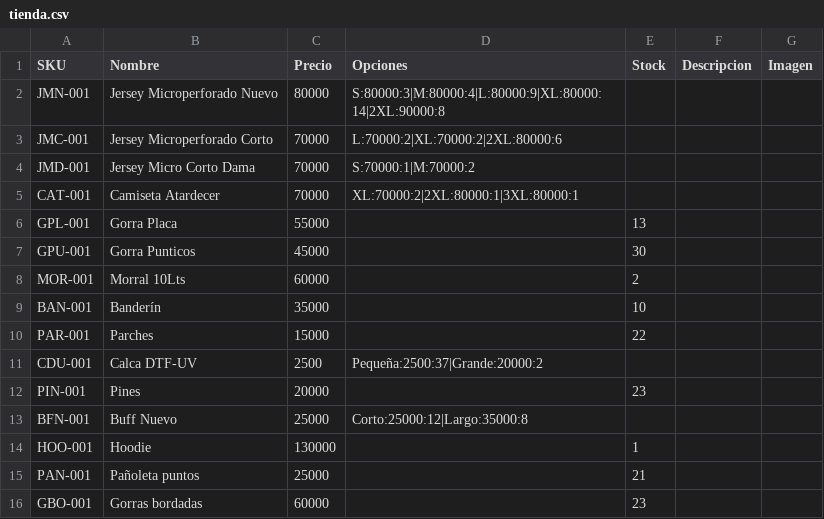
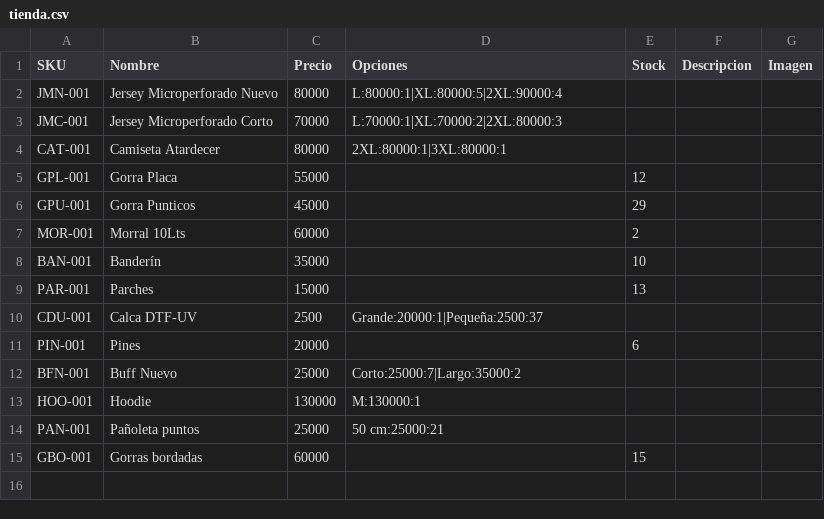
Before and after one commit to lamapuertocolombia/lamapuertocolombia.github.io, a CSV file: data/tienda.csv, drawn as a sheet.

```diff
--- a/data/tienda.csv
+++ b/data/tienda.csv
@@ -1,16 +1,15 @@
 SKU,Nombre,Precio,Opciones,Stock,Descripcion,Imagen
-JMN-001,Jersey Microperforado Nuevo,80000,S:80000:3|M:80000:4|L:80000:9|XL:80000:14|2XL:90000:8,,,
-JMC-001,Jersey Microperforado Corto,70000,L:70000:2|XL:70000:2|2XL:80000:6,,,
-JMD-001,Jersey Micro Corto Dama,70000,S:70000:1|M:70000:2,,,
-CAT-001,Camiseta Atardecer,70000,XL:70000:2|2XL:80000:1|3XL:80000:1,,,
-GPL-001,Gorra Placa,55000,,13,,
-GPU-001,Gorra Punticos,45000,,30,,
+JMN-001,Jersey Microperforado Nuevo,80000,L:80000:1|XL:80000:5|2XL:90000:4,,,
+JMC-001,Jersey Microperforado Corto,70000,L:70000:1|XL:70000:2|2XL:80000:3,,,
+CAT-001,Camiseta Atardecer,80000,2XL:80000:1|3XL:80000:1,,,
+GPL-001,Gorra Placa,55000,,12,,
+GPU-001,Gorra Punticos,45000,,29,,
 MOR-001,Morral 10Lts,60000,,2,,
 BAN-001,Banderín,35000,,10,,
-PAR-001,Parches,15000,,22,,
-CDU-001,Calca DTF-UV,2500,Pequeña:2500:37|Grande:20000:2,,,
-PIN-001,Pines,20000,,23,,
-BFN-001,Buff Nuevo,25000,Corto:25000:12|Largo:35000:8,,,
-HOO-001,Hoodie,130000,,1,,
-PAN-001,Pañoleta puntos,25000,,21,,
-GBO-001,Gorras bordadas,60000,,23,,
+PAR-001,Parches,15000,,13,,
+CDU-001,Calca DTF-UV,2500,Grande:20000:1|Pequeña:2500:37,,,
+PIN-001,Pines,20000,,6,,
+BFN-001,Buff Nuevo,25000,Corto:25000:7|Largo:35000:2,,,
+HOO-001,Hoodie,130000,M:130000:1,,,
+PAN-001,Pañoleta puntos,25000,50 cm:25000:21,,,
+GBO-001,Gorras bordadas,60000,,15,,
```
Also changed, not shown: 1 other file.
